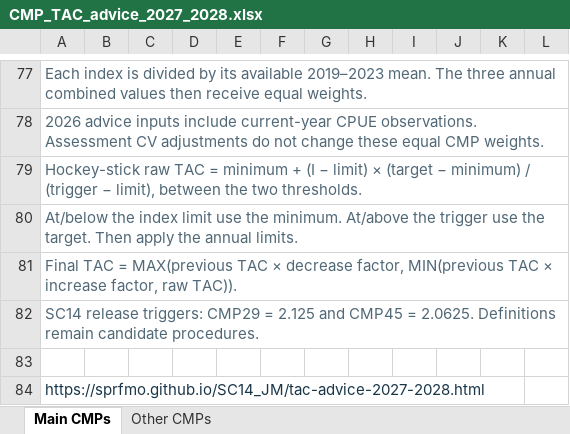
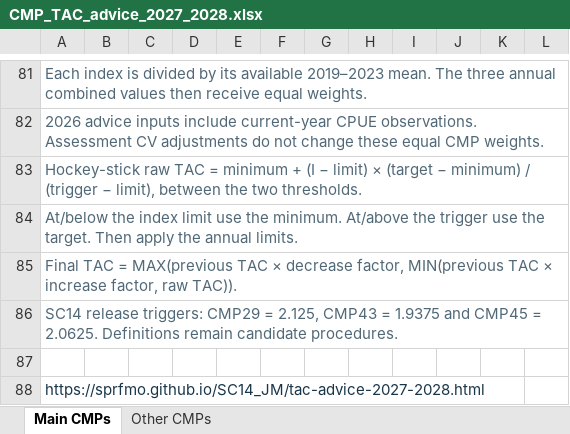
Before and after one commit to SPRFMO/SC14_JM, an Excel workbook: docs/papers/cmp-tac-advice-2027-2028/CMP_TAC_advice_2027_2028.xlsx, sheet Main CMPs, drawn as a sheet; only a part is shown, gaps mark what is left out; values as stored, in another font and other column widths than the file's, no borders; conditional formats not drawn; addresses are those after the commit; the diff covers the shown part only; the diff names each change by its address in the sheet, - before the commit and + after, or states it on an @@ line.

```diff
--- a/docs/papers/cmp-tac-advice-2027-2028/CMP_TAC_advice_2027_2028.xlsx (sheet Main CMPs)
+++ b/docs/papers/cmp-tac-advice-2027-2028/CMP_TAC_advice_2027_2028.xlsx (sheet Main CMPs)
-A86: …CMP29 = 2.125 and CMP45…
+A86: …CMP29 = 2.125, CMP43 = 1.9375 and CMP45…
```
Also changed, not shown: 7 added rows, 3 removed rows and 3 edited cells elsewhere in this sheet, sheet Other CMPs, formulas that keep their value, 11 other files.
